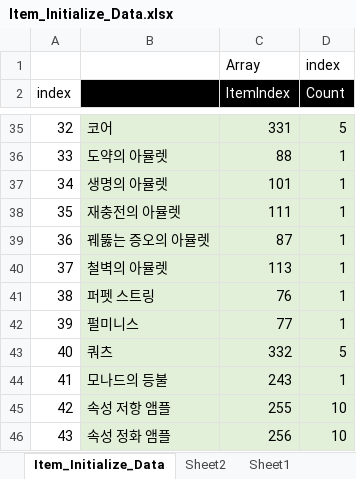
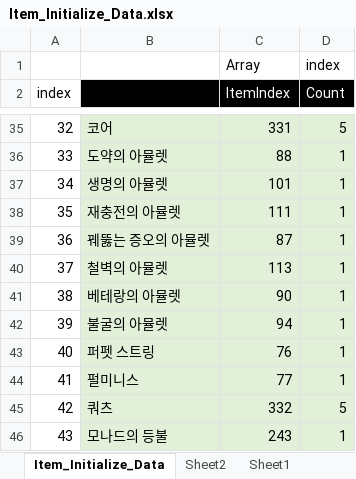
Before and after one commit to rlatjddyd92/Dx11_LiesOfP, an Excel workbook: Framework_DX11/Client/Bin/DataFiles/Item_Initialize_Data.xlsx, sheet Item_Initialize_Data, drawn as a sheet; only a part is shown, gaps mark what is left out; the shorter side is filled out with more unchanged rows; values as stored, in another font and other column widths than the file's, no borders; addresses are those after the commit; the diff names each change by its address in the sheet, - before the commit and + after, or states it on an @@ line.

```diff
--- a/Framework_DX11/Client/Bin/DataFiles/Item_Initialize_Data.xlsx (sheet Item_Initialize_Data)
+++ b/Framework_DX11/Client/Bin/DataFiles/Item_Initialize_Data.xlsx (sheet Item_Initialize_Data)
+row 41: 38 | 베테랑의 아뮬렛 | 90 | 1
+row 42: 39 | 불굴의 아뮬렛 | 94 | 1
@@ column A (index) renumbered between rows 43 and 54 @@
```
Also changed, not shown: formulas that keep their value, Framework_DX11/Client/Bin/DataFiles/Item_Spec_Data.xlsx, Framework_DX11/Client/Bin/DataFiles/NPC_Script.xlsx, 35 other files.
